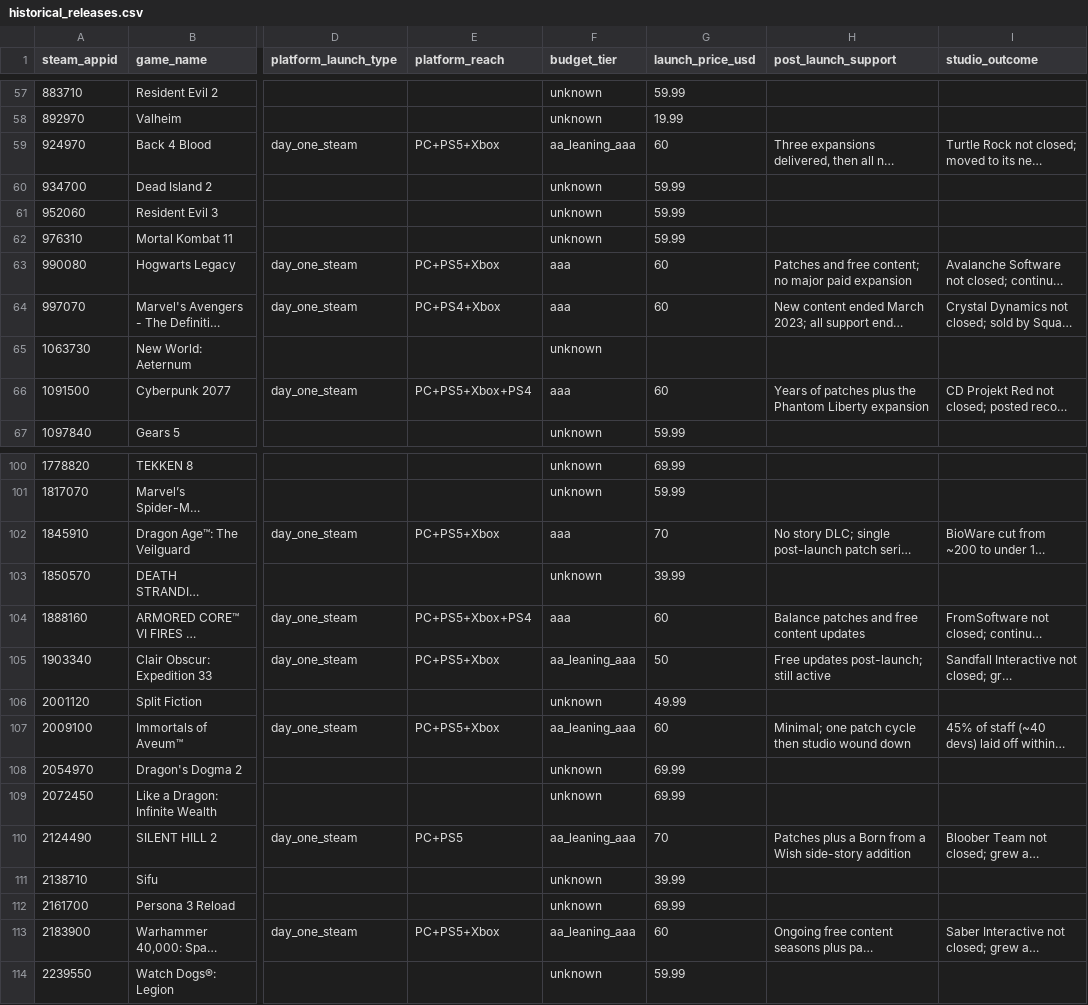
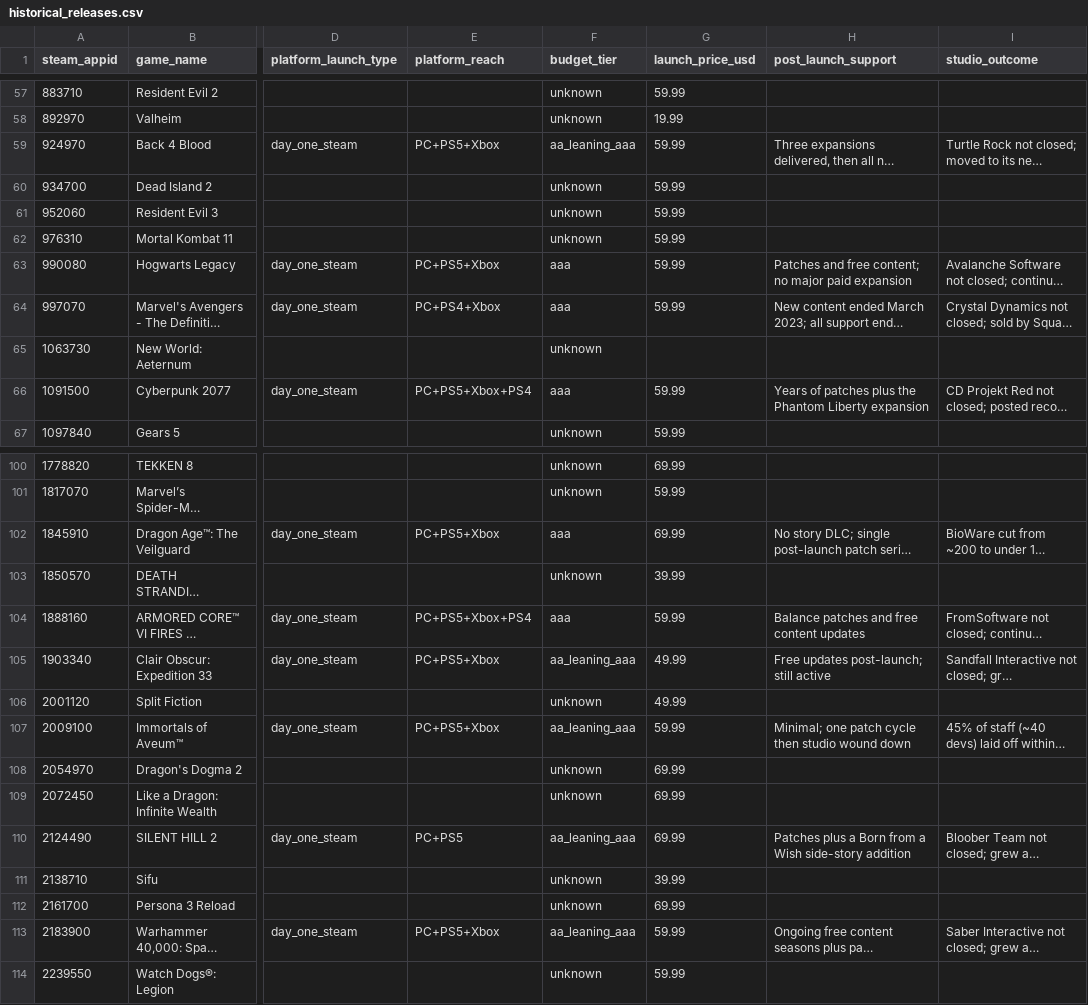
Before and after one commit to trannam97/aaa-launch-predictor, a CSV file: data/historical_releases.csv, drawn as a sheet; only a part is shown, gaps mark what is left out; long unchanged cells end in …; the diff covers the shown part only; the diff names each change by its address in the sheet, - before the commit and + after, or states it on an @@ line.

```diff
--- a/data/historical_releases.csv
+++ b/data/historical_releases.csv
-G59 (launch_price_usd): 60
+G59 (launch_price_usd): 59.99
-G63:G64 (launch_price_usd): 60
+G63:G64 (launch_price_usd): 59.99
-G66 (launch_price_usd): 60
+G66 (launch_price_usd): 59.99
-G102 (launch_price_usd): 70
+G102 (launch_price_usd): 69.99
-G104 (launch_price_usd): 60
+G104 (launch_price_usd): 59.99
-G105 (launch_price_usd): 50
+G105 (launch_price_usd): 49.99
-G107 (launch_price_usd): 60
+G107 (launch_price_usd): 59.99
-G110 (launch_price_usd): 70
+G110 (launch_price_usd): 69.99
-G113 (launch_price_usd): 60
+G113 (launch_price_usd): 59.99
```
Also changed, not shown: 26 edited cells elsewhere in this file.
